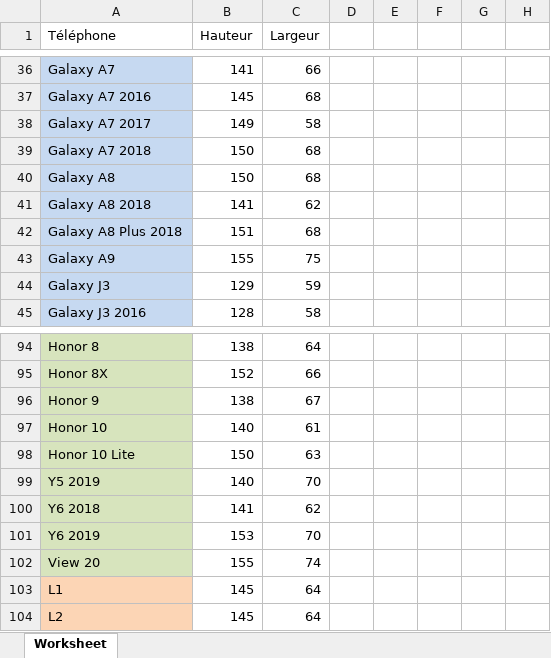
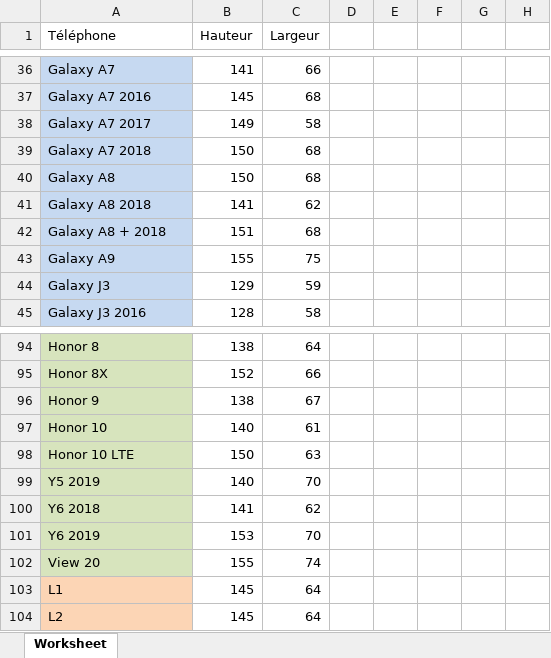
Before and after one commit to ThomasHolley/ProjetDDC, an Excel workbook: Config.xlsx, sheet Worksheet, drawn as a sheet; only a part is shown, gaps mark what is left out; values as stored, in another font and other column widths than the file's, no borders; the diff covers the shown part only; the diff names each change by its address in the sheet, - before the commit and + after, or states it on an @@ line.

```diff
--- a/Config.xlsx (sheet Worksheet)
+++ b/Config.xlsx (sheet Worksheet)
-A42 (Téléphone): Galaxy A8 Plus 2018
+A42 (Téléphone): Galaxy A8 + 2018
-A98 (Téléphone): Honor 10 Lite
+A98 (Téléphone): Honor 10 LTE
```
Also changed, not shown: 2 added rows, 2 removed rows and 24 edited cells elsewhere in this sheet, 9 other files.
